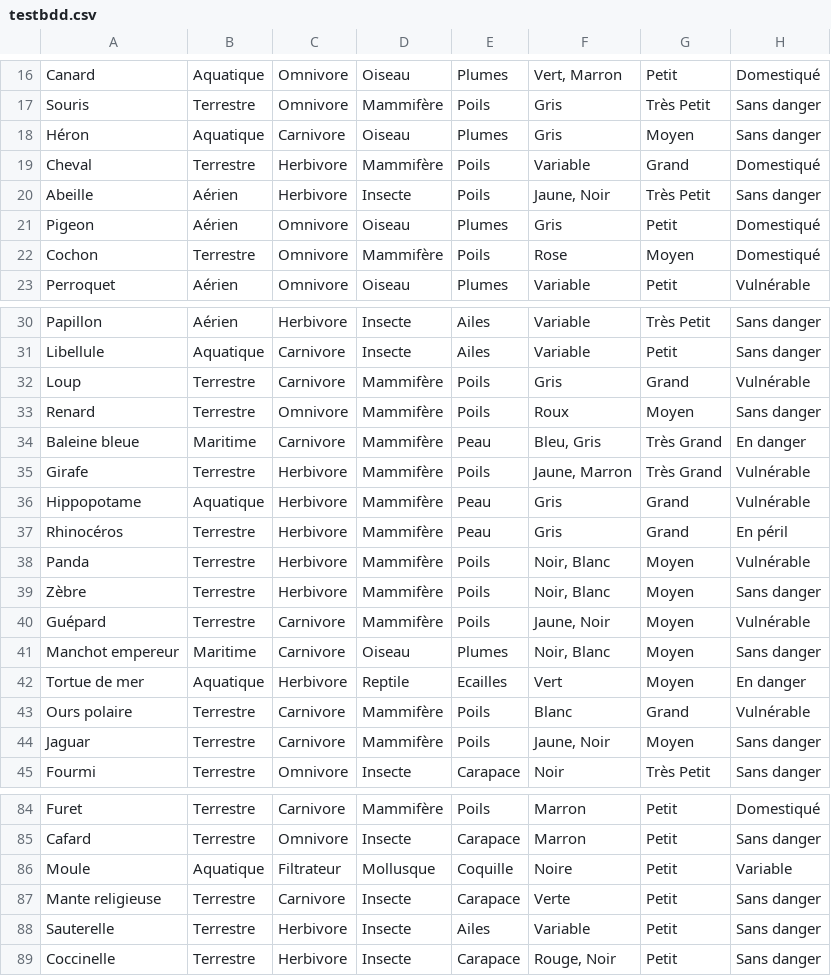
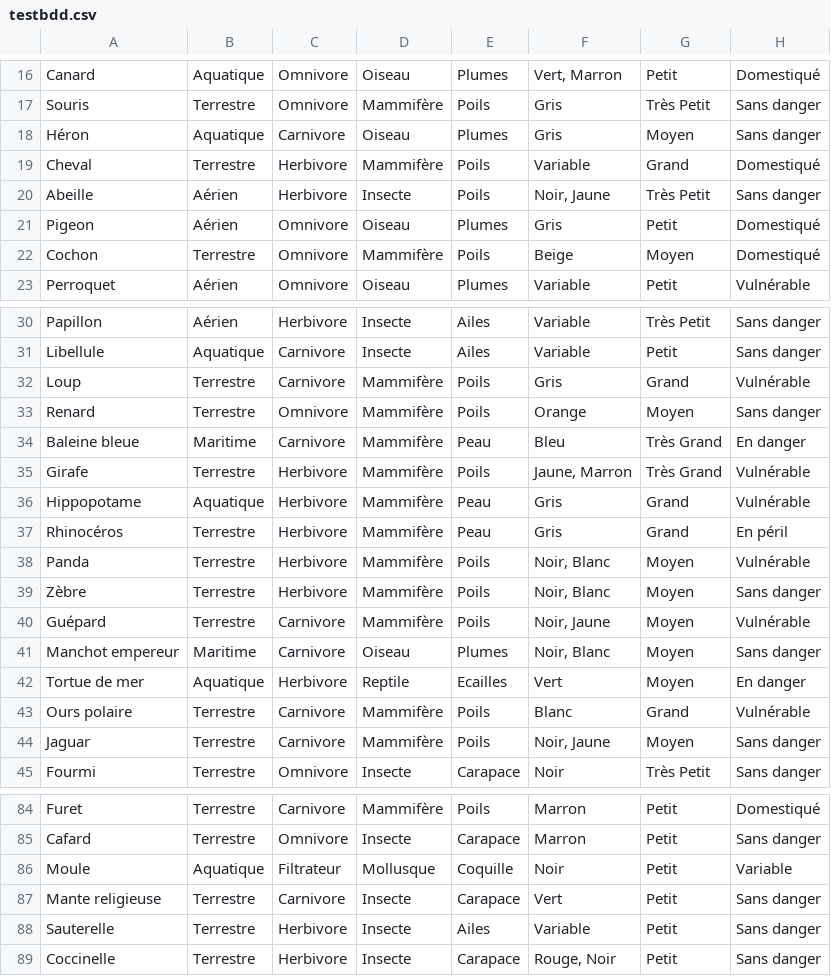
Before and after one commit to enzorichard/Web-Project, a CSV file: testbdd.csv, drawn as a sheet; only a part is shown, gaps mark what is left out.

Commit message:
bon là c bon

```diff
--- a/testbdd.csv
+++ b/testbdd.csv
@@ -19,5 +19,5 @@ Héron;Aquatique;Carnivore;Oiseau;Plumes;Gris;Moyen;Sans danger
 Cheval;Terrestre;Herbivore;Mammifère;Poils;Variable;Grand;Domestiqué
-Abeille;Aérien;Herbivore;Insecte;Poils;Jaune, Noir;Très Petit;Sans danger
+Abeille;Aérien;Herbivore;Insecte;Poils;Noir, Jaune;Très Petit;Sans danger
 Pigeon;Aérien;Omnivore;Oiseau;Plumes;Gris;Petit;Domestiqué
-Cochon;Terrestre;Omnivore;Mammifère;Poils;Rose;Moyen;Domestiqué
+Cochon;Terrestre;Omnivore;Mammifère;Poils;Beige;Moyen;Domestiqué
 Perroquet;Aérien;Omnivore;Oiseau;Plumes;Variable;Petit;Vulnérable
@@ -32,4 +32,4 @@ Libellule;Aquatique;Carnivore;Insecte;Ailes;Variable;Petit;Sans danger
 Loup;Terrestre;Carnivore;Mammifère;Poils;Gris;Grand;Vulnérable
-Renard;Terrestre;Omnivore;Mammifère;Poils;Roux;Moyen;Sans danger
-Baleine bleue;Maritime;Carnivore;Mammifère;Peau;Bleu, Gris;Très Grand;En danger
+Renard;Terrestre;Omnivore;Mammifère;Poils;Orange;Moyen;Sans danger
+Baleine bleue;Maritime;Carnivore;Mammifère;Peau;Bleu;Très Grand;En danger
 Girafe;Terrestre;Herbivore;Mammifère;Poils;Jaune, Marron;Très Grand;Vulnérable
@@ -39,3 +39,3 @@ Panda;Terrestre;Herbivore;Mammifère;Poils;Noir, Blanc;Moyen;Vulnérable
 Zèbre;Terrestre;Herbivore;Mammifère;Poils;Noir, Blanc;Moyen;Sans danger
-Guépard;Terrestre;Carnivore;Mammifère;Poils;Jaune, Noir;Moyen;Vulnérable
+Guépard;Terrestre;Carnivore;Mammifère;Poils;Noir, Jaune;Moyen;Vulnérable
 Manchot empereur;Maritime;Carnivore;Oiseau;Plumes;Noir, Blanc;Moyen;Sans danger
@@ -43,3 +43,3 @@ Tortue de mer;Aquatique;Herbivore;Reptile;Ecailles;Vert;Moyen;En danger
 Ours polaire;Terrestre;Carnivore;Mammifère;Poils;Blanc;Grand;Vulnérable
-Jaguar;Terrestre;Carnivore;Mammifère;Poils;Jaune, Noir;Moyen;Sans danger
+Jaguar;Terrestre;Carnivore;Mammifère;Poils;Noir, Jaune;Moyen;Sans danger
 Fourmi;Terrestre;Omnivore;Insecte;Carapace;Noir;Très Petit;Sans danger
@@ -85,4 +85,4 @@ Furet;Terrestre;Carnivore;Mammifère;Poils;Marron;Petit;Domestiqué
 Cafard;Terrestre;Omnivore;Insecte;Carapace;Marron;Petit;Sans danger
-Moule;Aquatique;Filtrateur;Mollusque;Coquille;Noire;Petit;Variable
-Mante religieuse;Terrestre;Carnivore;Insecte;Carapace;Verte;Petit;Sans danger
+Moule;Aquatique;Filtrateur;Mollusque;Coquille;Noir;Petit;Variable
+Mante religieuse;Terrestre;Carnivore;Insecte;Carapace;Vert;Petit;Sans danger
 Sauterelle;Terrestre;Herbivore;Insecte;Ailes;Variable;Petit;Sans danger
```
